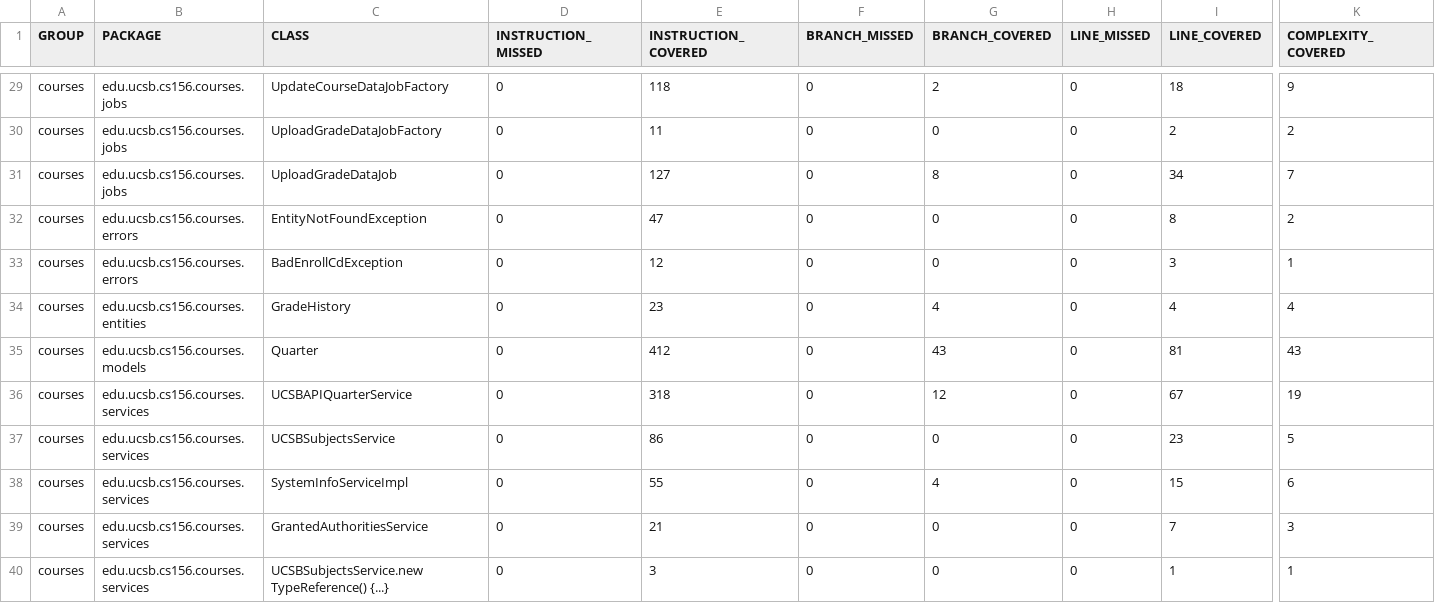
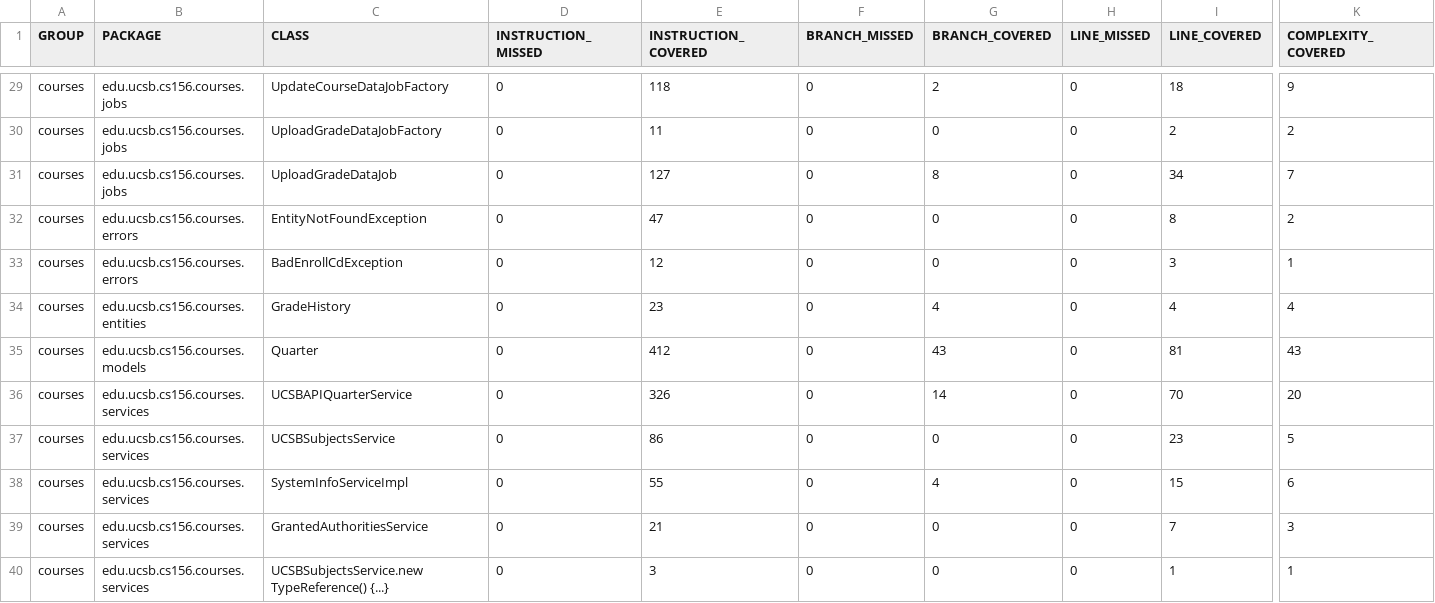
Before and after one commit to ucsb-cs156-f24/proj-courses-f24-02, a CSV file: prs/17/jacoco/jacoco.csv, drawn as a sheet; only a part is shown, gaps mark what is left out; the diff names each change by its address in the sheet, - before the commit and + after, or states it on an @@ line.

```diff
--- a/prs/17/jacoco/jacoco.csv
+++ b/prs/17/jacoco/jacoco.csv
-E36 (INSTRUCTION_COVERED): 318
+E36 (INSTRUCTION_COVERED): 326
-G36 (BRANCH_COVERED): 12
+G36 (BRANCH_COVERED): 14
-I36 (LINE_COVERED): 67
+I36 (LINE_COVERED): 70
-K36 (COMPLEXITY_COVERED): 19
+K36 (COMPLEXITY_COVERED): 20
```
Also changed, not shown: 7 other files.
